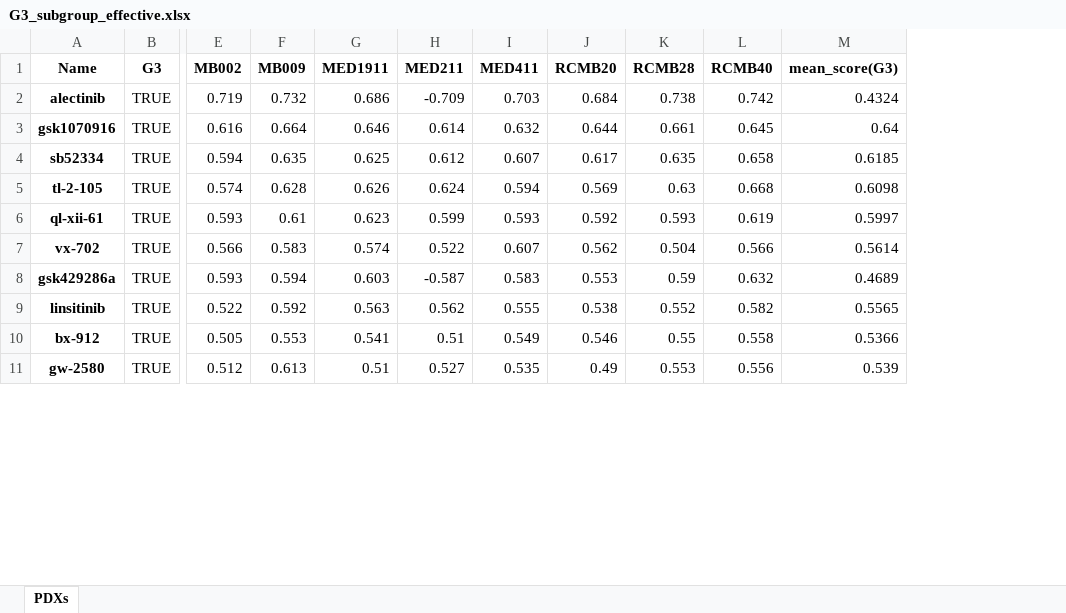
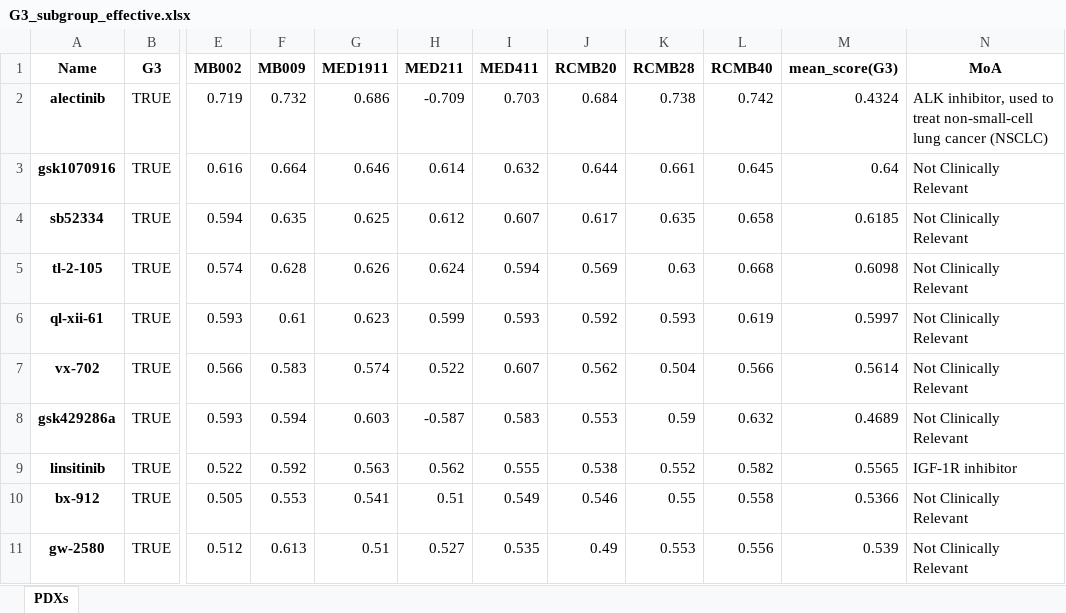
Before and after one commit to edjuaro/pdx-hts, an Excel workbook: Notebooks/results/G3/G3_subgroup_effective.xlsx, sheet PDXs, drawn as a sheet; only a part is shown, gaps mark what is left out; values as stored, in another font and other column widths than the file's, no borders; the diff names each change by its address in the sheet, - before the commit and + after, or states it on an @@ line.

```diff
--- a/Notebooks/results/G3/G3_subgroup_effective.xlsx (sheet PDXs)
+++ b/Notebooks/results/G3/G3_subgroup_effective.xlsx (sheet PDXs)
+column N (MoA), rows 2-11: ALK inhibitor, used to treat non-small-cell lung cancer (NSCLC) | Not Clinically Relevant | Not Clinically Relevant | Not Clinically Relevant | Not Clinically Relevant | Not Clinically Relevant | Not Clinically Relevant | IGF-1R inhibitor | Not Clinically Relevant | Not Clinically Relevant
```
Also changed, not shown: Notebooks/results/G4/G4_subgroup_effective.xlsx, Notebooks/results/SHH+p53/SHH+p53_subgroup_effective.xlsx, 6 other files.
